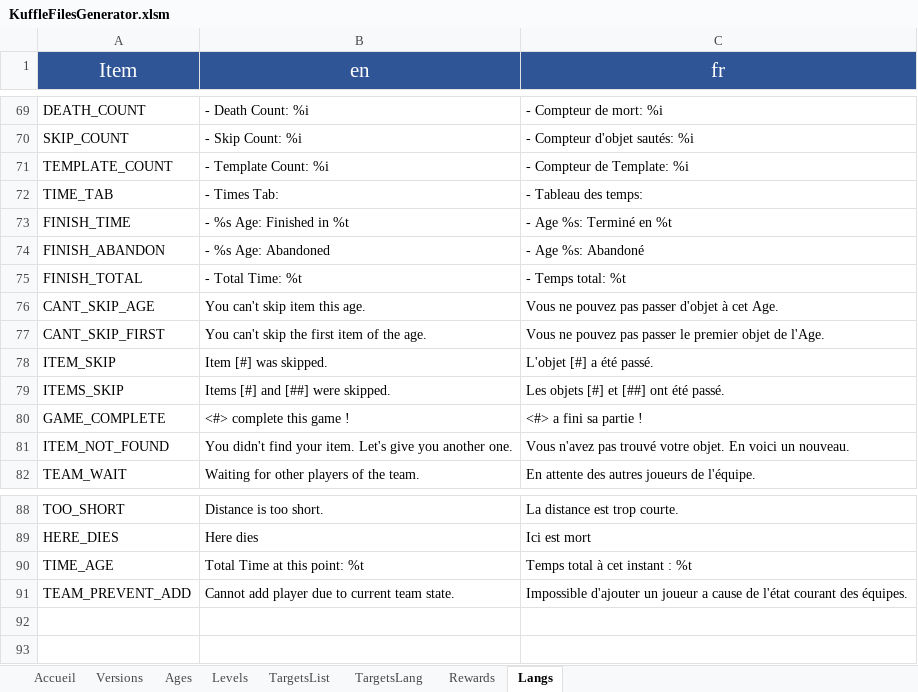
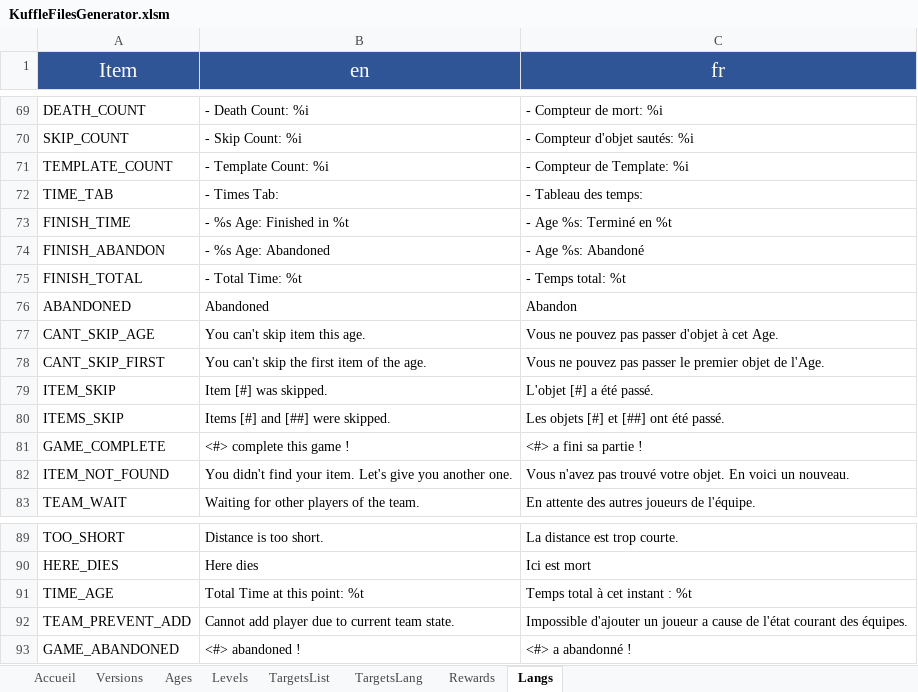
Before and after one commit to KosmosUniverse/Kuffle, an Excel workbook: KuffleFilesGenerator.xlsm, sheet Langs, drawn as a sheet; only a part is shown, gaps mark what is left out; values as stored, in another font and other column widths than the file's, no borders; the diff names each change by its address in the sheet, - before the commit and + after, or states it on an @@ line.

Commit message:
Refacto Fixes
- Fix final Tab for Abandon
- Fix Loop for team age completing
- Add Checks to Config printTab to ensure its True before printing
- Add msg to players when a player abandon its game.

- Add lang messages

```diff
--- a/KuffleFilesGenerator.xlsm (sheet Langs)
+++ b/KuffleFilesGenerator.xlsm (sheet Langs)
+row 76: ABANDONED | Abandoned | Abandon
+row 93: GAME_ABANDONED | <#> abandoned ! | <#> a abandonné !
```
Also changed, not shown: 3 other files.
